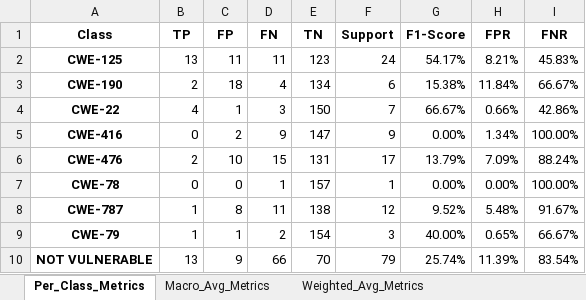
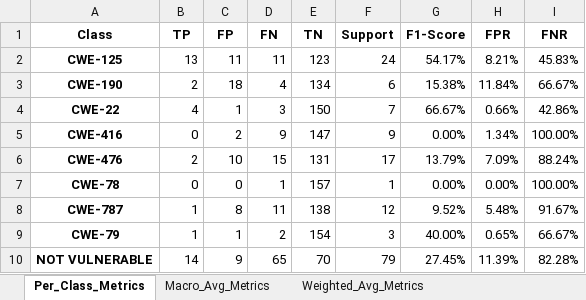
Before and after one commit to DavideZanellato99/Tesi-Consistenza, an Excel workbook: Gemini/metrics-scenario-2/metrics_2_report2.xlsx, sheet Per_Class_Metrics, drawn as a sheet; values as stored, in another font and other column widths than the file's, no borders; the diff names each change by its address in the sheet, - before the commit and + after, or states it on an @@ line.

```diff
--- a/Gemini/metrics-scenario-2/metrics_2_report2.xlsx (sheet Per_Class_Metrics)
+++ b/Gemini/metrics-scenario-2/metrics_2_report2.xlsx (sheet Per_Class_Metrics)
-B10 (TP): 13
+B10 (TP): 14
-D10 (FN): 66
+D10 (FN): 65
-G10 (F1-Score): 25.74%
+G10 (F1-Score): 27.45%
-I10 (FNR): 83.54%
+I10 (FNR): 82.28%
```
Also changed, not shown: sheet Macro_Avg_Metrics, sheet Weighted_Avg_Metrics, Gemini/metrics-scenario-1/metrics_1_report2.xlsx, Gemini/metrics-scenario-2/metrics_2_report4.xlsx, 19 other files.
